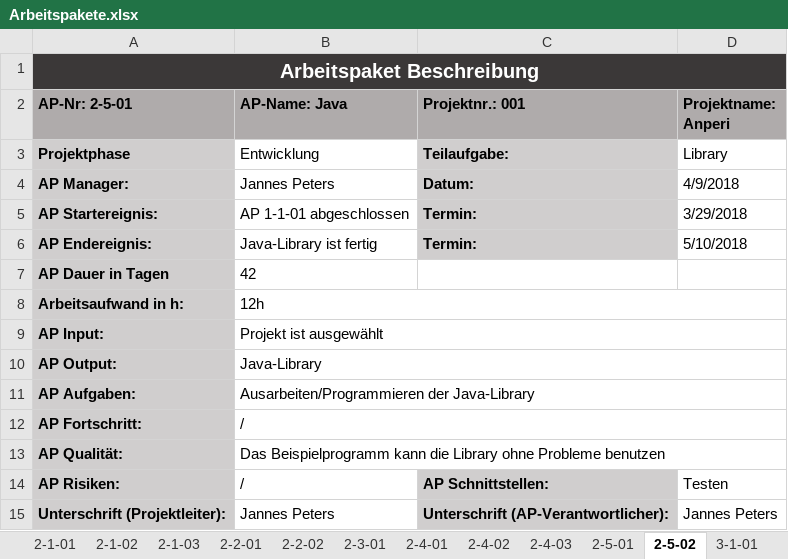
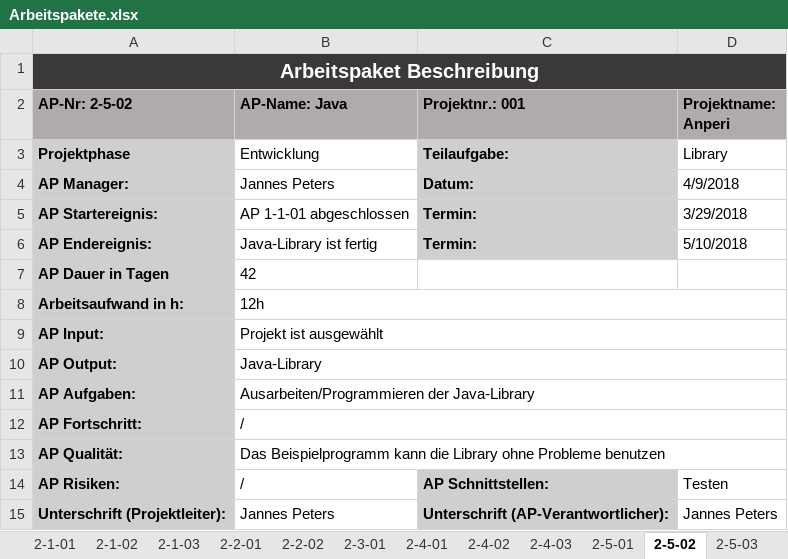
Before and after one commit to Bobocato/Anperi, an Excel workbook: doc/Projektmanagement/Arbeitspakete.xlsx, sheet 2-5-02, drawn as a sheet; values as stored, in another font and other column widths than the file's, no borders; the diff names each change by its address in the sheet, - before the commit and + after, or states it on an @@ line.

```diff
--- a/doc/Projektmanagement/Arbeitspakete.xlsx (sheet 2-5-02)
+++ b/doc/Projektmanagement/Arbeitspakete.xlsx (sheet 2-5-02)
+sheet tab: 2-5-03
-A2: AP-Nr: 2-5-01
+A2: AP-Nr: 2-5-02
```
Also changed, not shown: 21 other files.
